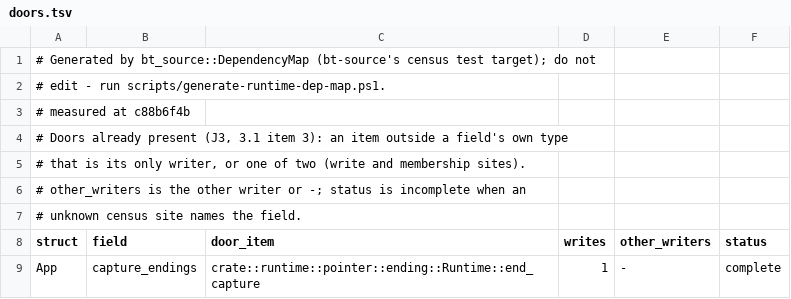
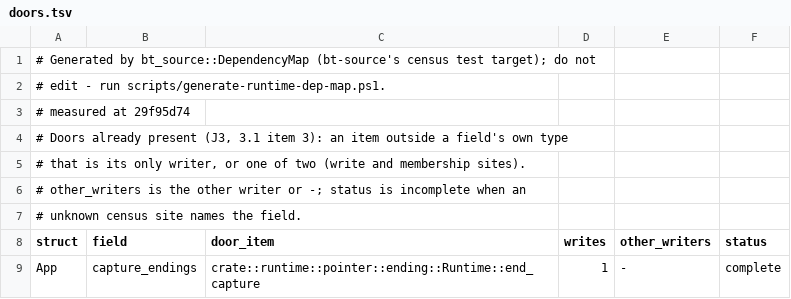
Before and after one commit to lulu-loopp/folio-terminal, a TSV file: docs/plans/design/runtime-dep-map/doors.tsv, drawn as a sheet; only a part is shown.

```diff
--- a/docs/plans/design/runtime-dep-map/doors.tsv
+++ b/docs/plans/design/runtime-dep-map/doors.tsv
@@ -2,3 +2,3 @@
 # edit - run scripts/generate-runtime-dep-map.ps1.
-# measured at c88b6f4b
+# measured at 29f95d74
 # Doors already present (J3, 3.1 item 3): an item outside a field's own type
```
Also changed, not shown: docs/plans/design/runtime-dep-map/fields.tsv, docs/plans/design/runtime-dep-map/topics.tsv, 1 other file.
